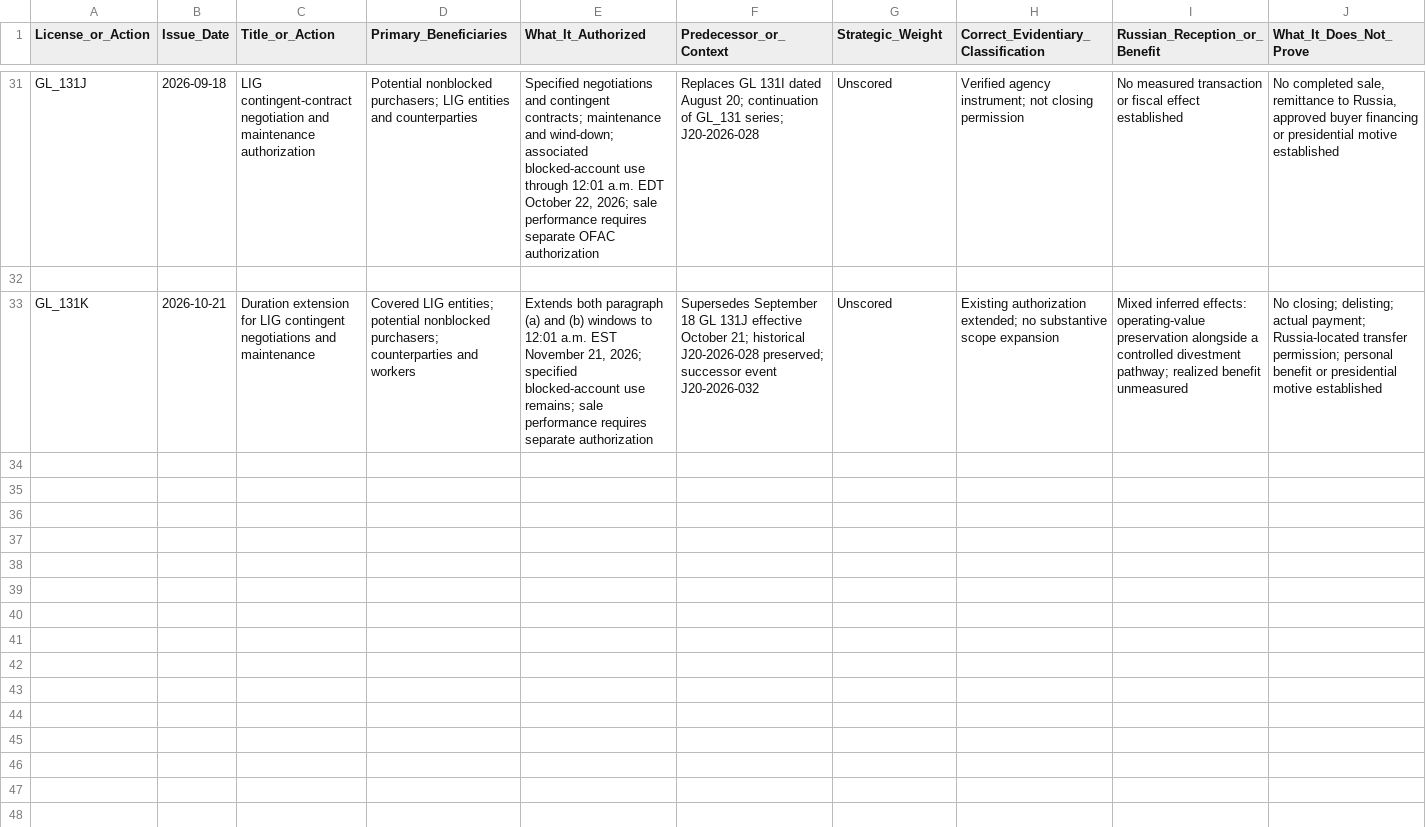
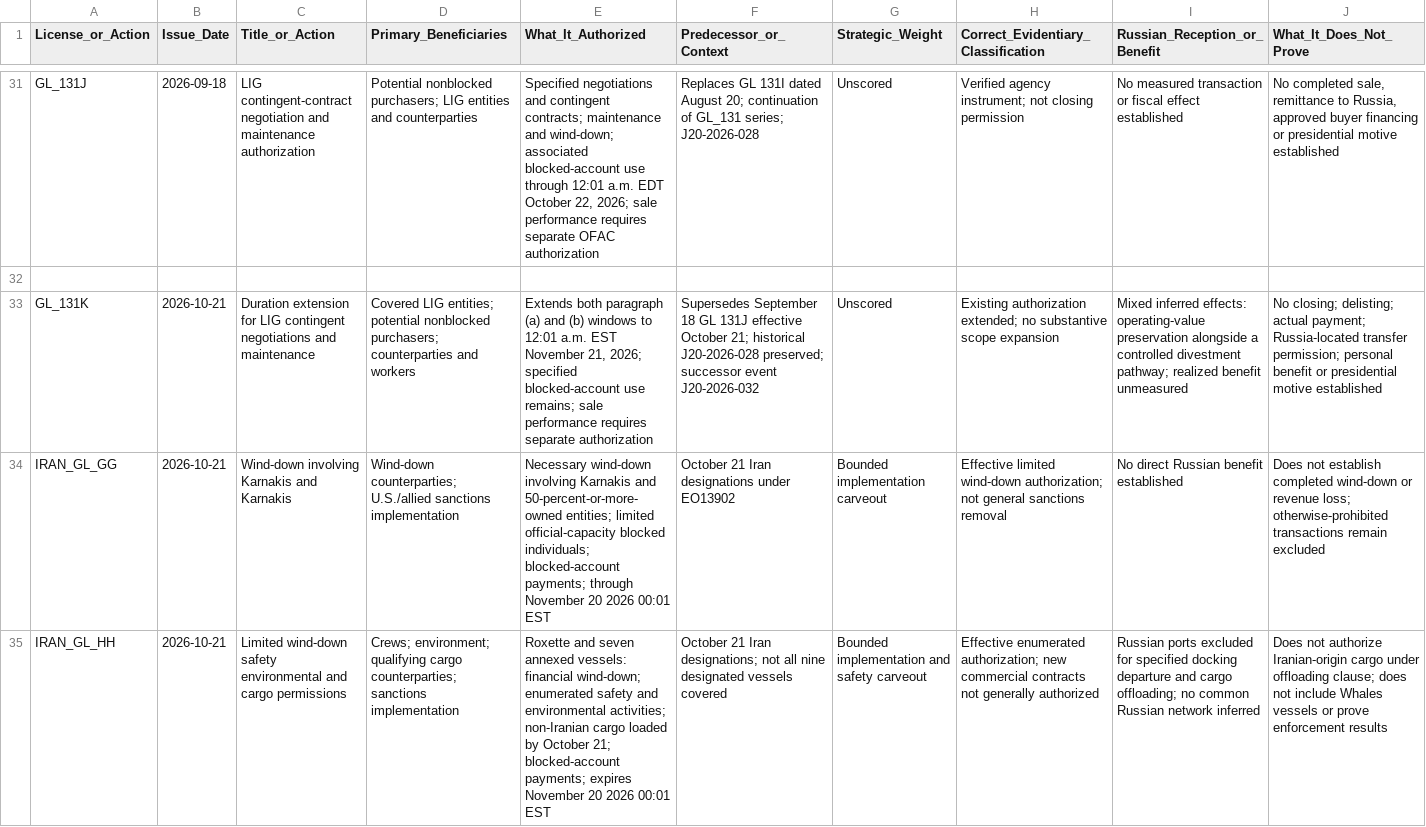
Before and after one commit to mfreeze77/DJT, a CSV file: research-library/Tmanch_CH7_OFAC_license_matrix.csv, drawn as a sheet; only a part is shown, gaps mark what is left out; rows hold the shown columns only; the diff names each change by its address in the sheet, - before the commit and + after, or states it on an @@ line.

```diff
--- a/research-library/Tmanch_CH7_OFAC_license_matrix.csv
+++ b/research-library/Tmanch_CH7_OFAC_license_matrix.csv
+row 34: IRAN_GL_GG | 2026-10-21 | Wind-down involving Karnakis and Karnakis | Wind-down counterparties; U.S./allied sanctions implementation | Necessary wind-down involving Karnakis and 50-percent-or-more-owned entities; limited official-capacity blocked individuals; blocked-account payments; through November 20 2026 00:01 EST | October 21 Iran designations under EO13902 | Bounded implementation carveout | Effective limited wind-down authorization; not general sanctions removal | No direct Russian benefit established | Does not establish completed wind-down or revenue loss; otherwise-prohibited transactions remain excluded
+row 35: IRAN_GL_HH | 2026-10-21 | Limited wind-down safety environmental and cargo permissions | Crews; environment; qualifying cargo counterparties; sanctions implementation | Roxette and seven annexed vessels: financial wind-down; enumerated safety and environmental activities; non-Iranian cargo loaded by October 21; blocked-account payments; expires November 20 2026 00:01 EST | October 21 Iran designations; not all nine designated vessels covered | Bounded implementation and safety carveout | Effective enumerated authorization; new commercial contracts not generally authorized | Russian ports excluded for specified docking departure and cargo offloading; no common Russian network inferred | Does not authorize Iranian-origin cargo under offloading clause; does not include Whales vessels or prove enforcement results
```
Also changed, not shown: research-library/Tmanch_CH7_J20_event_ledger.csv, research-library/Tmanch_CH7_claim_ledger.csv, 5 other files.
